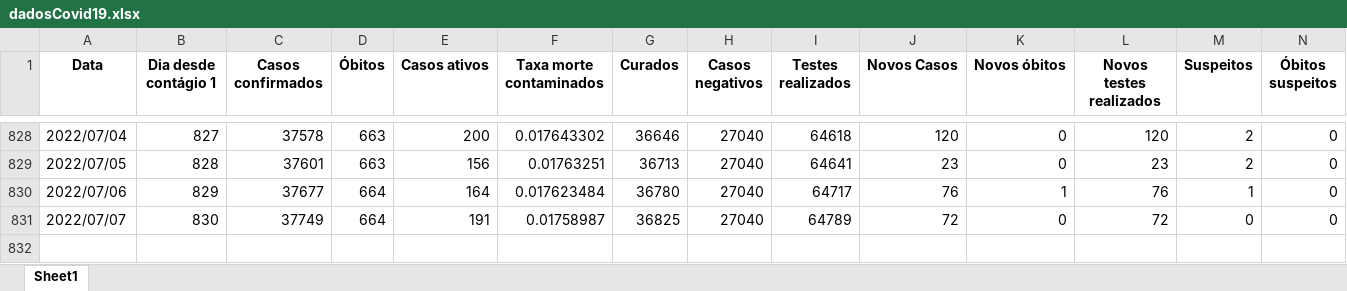
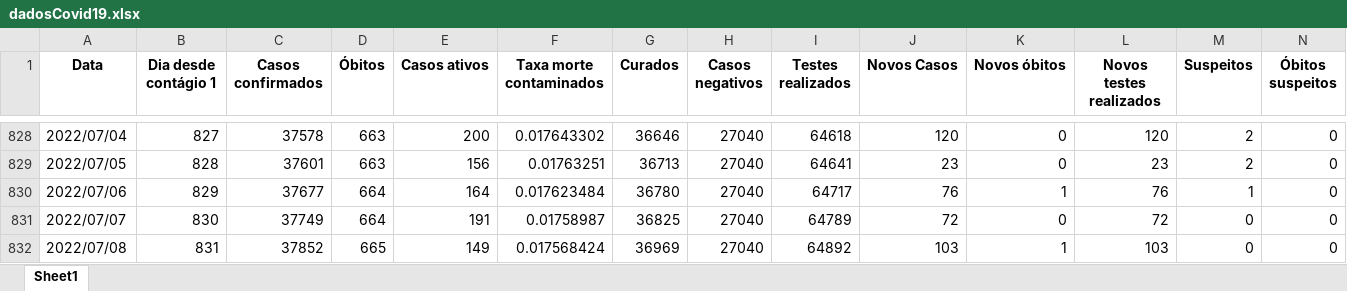
Before and after one commit to MogiOpenData/dados_gerais_covid_vacinacao, an Excel workbook: dadosCovid19.xlsx, sheet Sheet1, drawn as a sheet; only a part is shown, gaps mark what is left out; values as stored, in another font and other column widths than the file's, no borders; rows hold the shown columns only; the diff names each change by its address in the sheet, - before the commit and + after, or states it on an @@ line.

```diff
--- a/dadosCovid19.xlsx (sheet Sheet1)
+++ b/dadosCovid19.xlsx (sheet Sheet1)
+row 832: 2022/07/08 | 831 | 37852 | 665 | 149 | 0.017568424 | 36969 | 27040 | 64892 | 103 | 1 | 103 | 0 | 0
```
Also changed, not shown: dadosIsolamento.xlsx, 3 other files.
